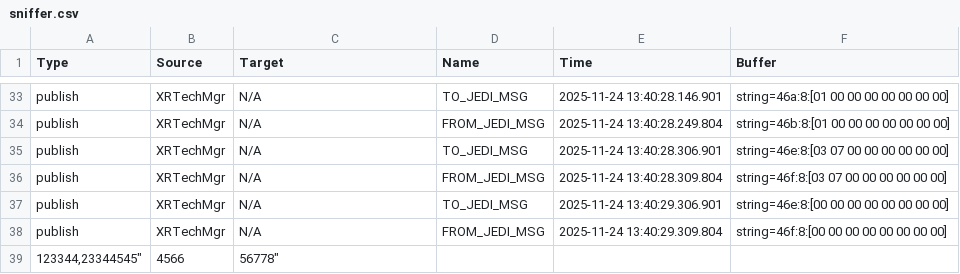
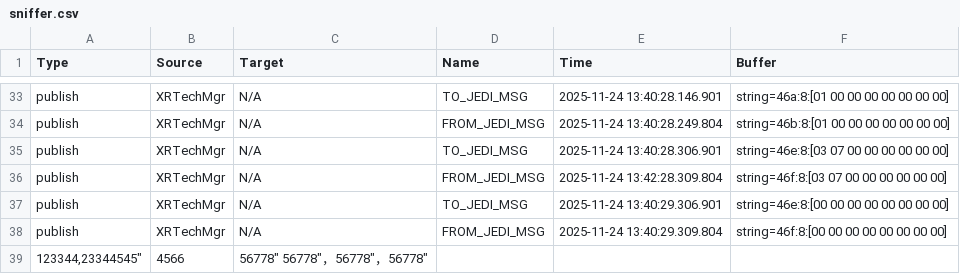
Before and after one commit to anlei2014/protocol-tool, a CSV file: sniffer.csv, drawn as a sheet; only a part is shown, gaps mark what is left out.

```diff
--- a/sniffer.csv
+++ b/sniffer.csv
@@ -35,5 +35,5 @@ publish,XRTechMgr,N/A,FROM_JEDI_MSG,2025-11-24 13:40:28.249.804,string=46b:8:[01
 publish,XRTechMgr,N/A,TO_JEDI_MSG,2025-11-24 13:40:28.306.901,string=46e:8:[03 07 00 00 00 00 00 00]
-publish,XRTechMgr,N/A,FROM_JEDI_MSG,2025-11-24 13:40:28.309.804,string=46f:8:[03 07 00 00 00 00 00 00]
+publish,XRTechMgr,N/A,FROM_JEDI_MSG,2025-11-24 13:42:28.309.804,string=46f:8:[03 07 00 00 00 00 00 00]
 publish,XRTechMgr,N/A,TO_JEDI_MSG,2025-11-24 13:40:29.306.901,string=46e:8:[00 00 00 00 00 00 00 00]
 publish,XRTechMgr,N/A,FROM_JEDI_MSG,2025-11-24 13:40:29.309.804,string=46f:8:[00 00 00 00 00 00 00 00]
-"123344,"23344545","4566",56778"
+"123344,"23344545","4566",56778"  56778"，56778"，56778"
```
Also changed, not shown: 16 other files.
